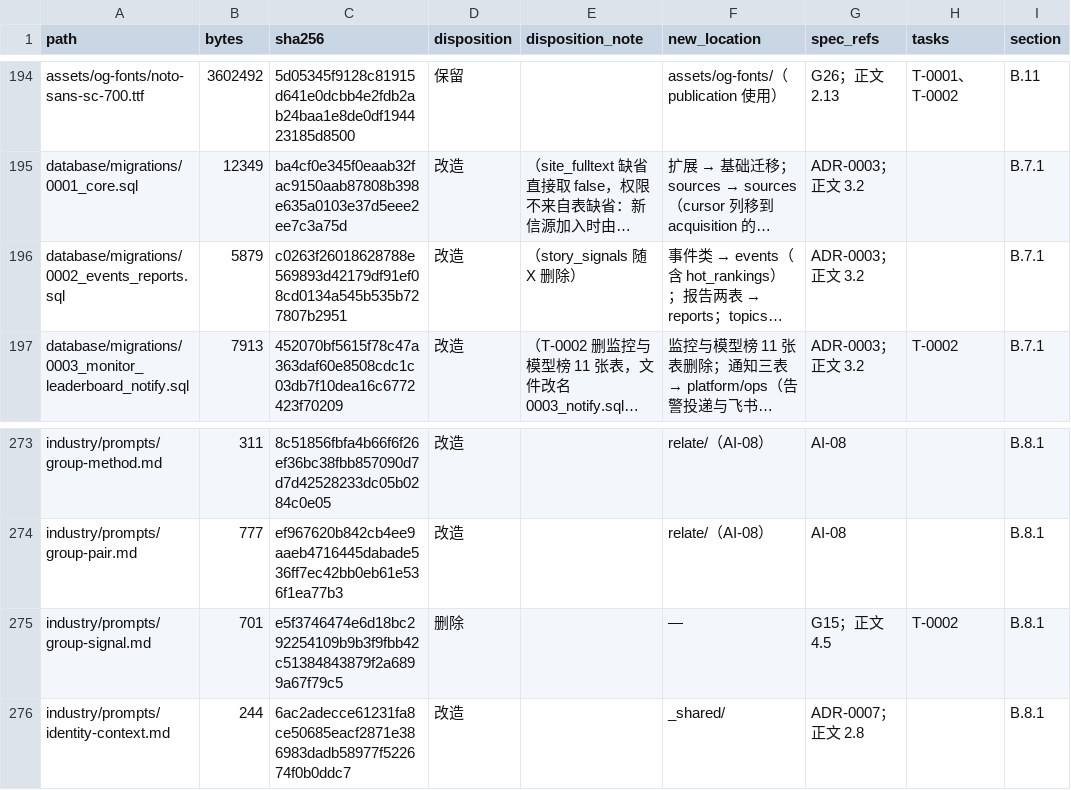
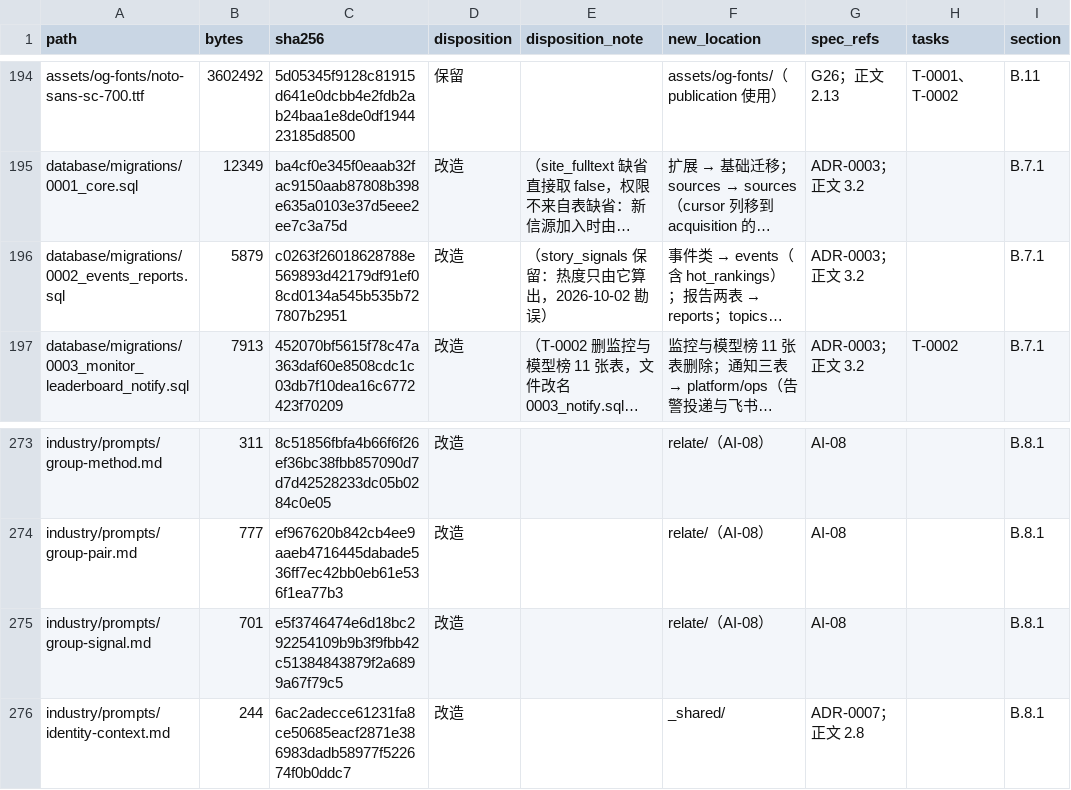
Before and after one commit to Crhis-CP/AI-MINE, a CSV file: docs/appendix/B-aihot-file-inventory.csv, drawn as a sheet; only a part is shown, gaps mark what is left out; long unchanged cells end in …; the diff names each change by its address in the sheet, - before the commit and + after, or states it on an @@ line.

```diff
--- a/docs/appendix/B-aihot-file-inventory.csv
+++ b/docs/appendix/B-aihot-file-inventory.csv
-E196 (disposition_note): （story_signals 随 X 删除）
+E196 (disposition_note): （story_signals 保留：热度只由它算出，2026-10-02 勘误）
-D275 (disposition): 删除
+D275 (disposition): 改造
-F275 (new_location): —
+F275 (new_location): relate/（AI-08）
-G275 (spec_refs): G15；正文 4.5
+G275 (spec_refs): AI-08
-H275 (tasks): T-0002
+H275 (tasks): (empty)
```
Also changed, not shown: 7 other files.
